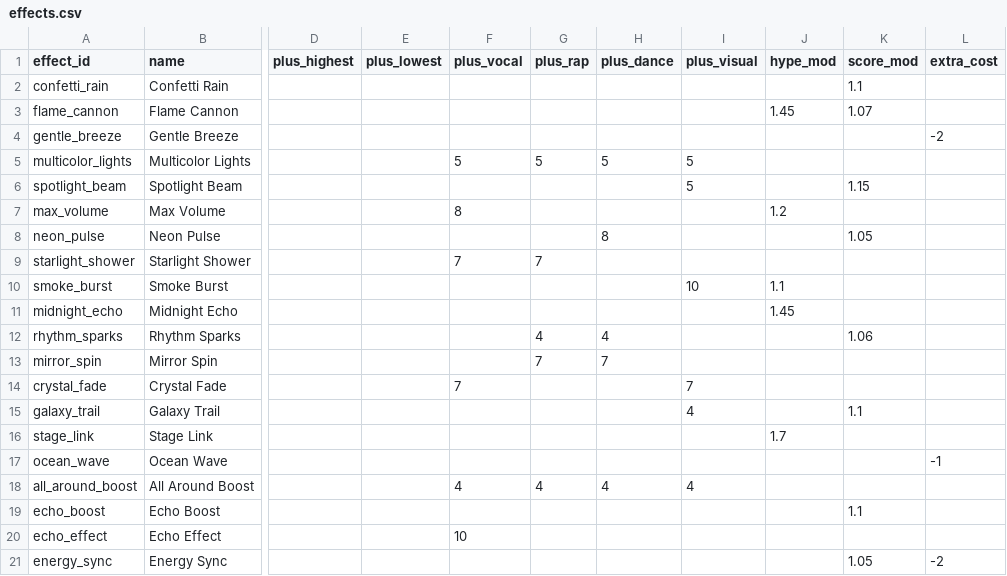
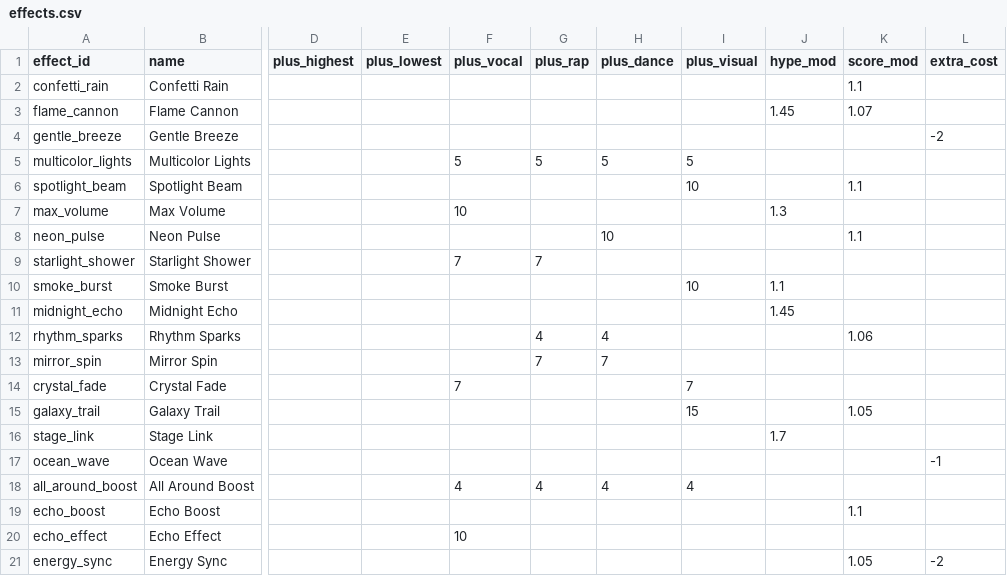
Before and after one commit to iojan715/KpopCardGame, a CSV file: data_upload/effects.csv, drawn as a sheet; only a part is shown, gaps mark what is left out; the diff names each change by its address in the sheet, - before the commit and + after, or states it on an @@ line.

```diff
--- a/data_upload/effects.csv
+++ b/data_upload/effects.csv
-I6 (plus_visual): 5
+I6 (plus_visual): 10
-K6 (score_mod): 1.15
+K6 (score_mod): 1.1
-F7 (plus_vocal): 8
+F7 (plus_vocal): 10
-J7 (hype_mod): 1.2
+J7 (hype_mod): 1.3
-H8 (plus_dance): 8
+H8 (plus_dance): 10
-K8 (score_mod): 1.05
+K8 (score_mod): 1.1
-I15 (plus_visual): 4
+I15 (plus_visual): 15
-K15 (score_mod): 1.1
+K15 (score_mod): 1.05
```
Also changed, not shown: data_upload/badges.csv, data_upload/idols.csv, 3 other files.
